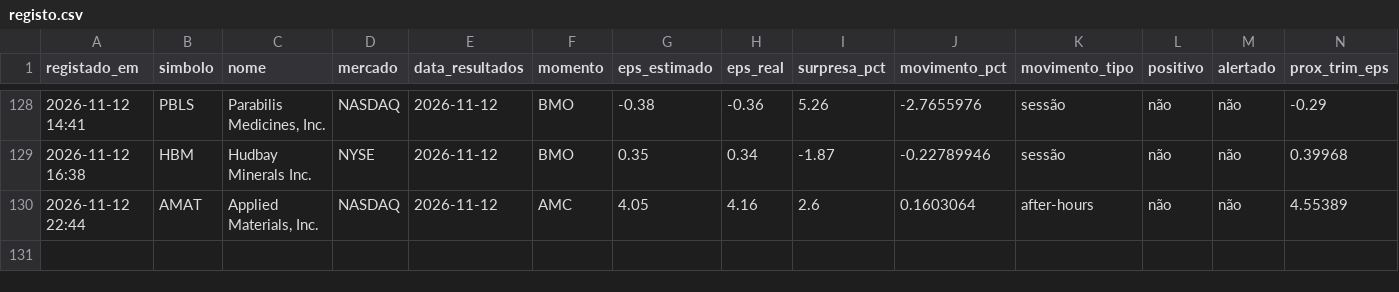
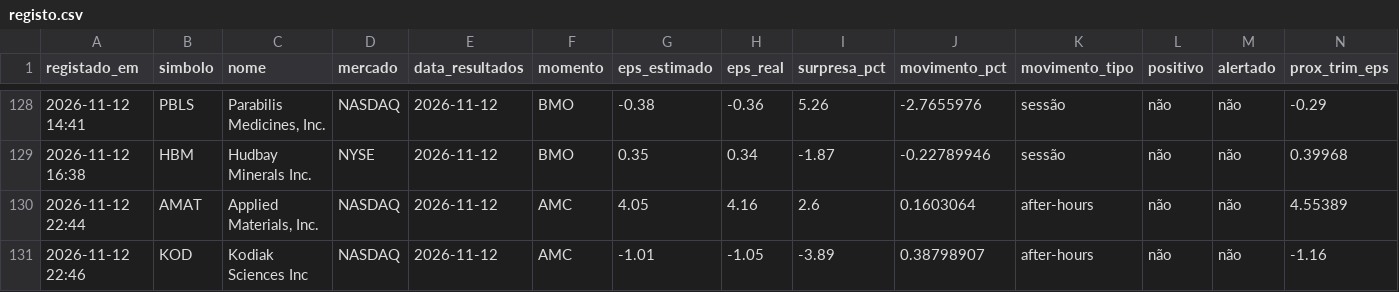
Before and after one commit to luispereira1999/bot-resultados, a CSV file: data/registo.csv, drawn as a sheet; only a part is shown, gaps mark what is left out; rows hold the shown columns only; the diff names each change by its address in the sheet, - before the commit and + after, or states it on an @@ line.

```diff
--- a/data/registo.csv
+++ b/data/registo.csv
+row 131: 2026-11-12 22:46 | KOD | Kodiak Sciences Inc | NASDAQ | 2026-11-12 | AMC | -1.01 | -1.05 | -3.89 | 0.38798907 | after-hours | não | não | -1.16
```
Also changed, not shown: 1 other file.
